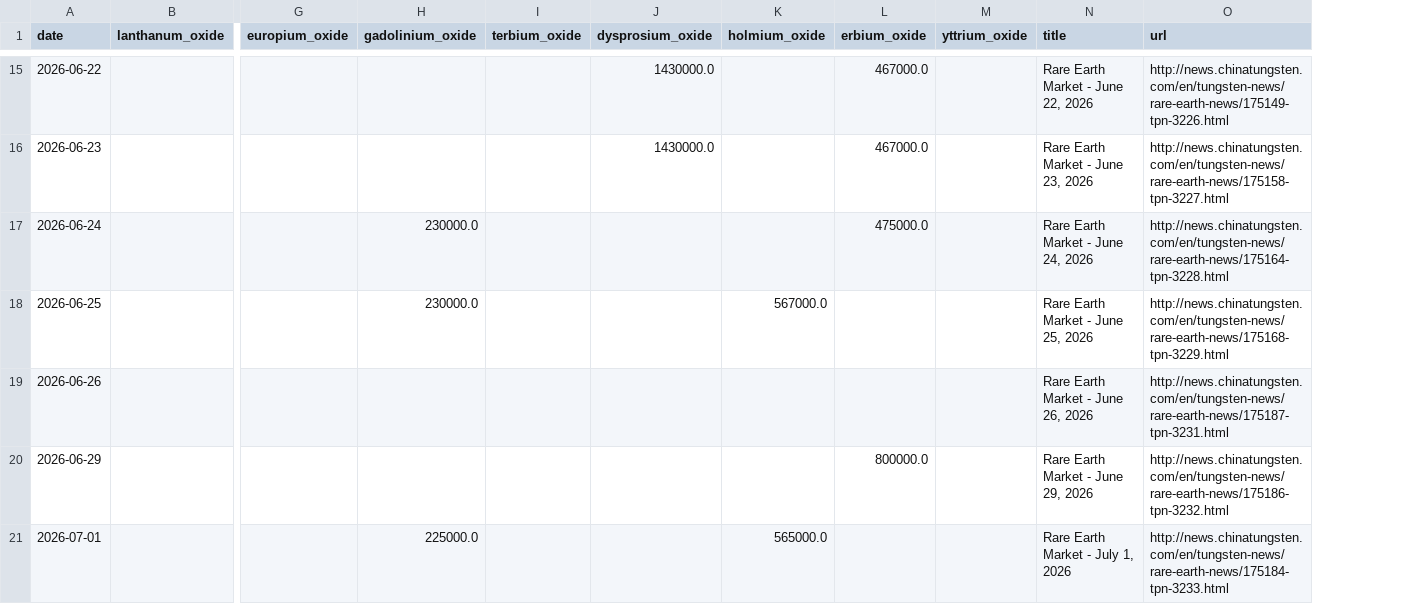
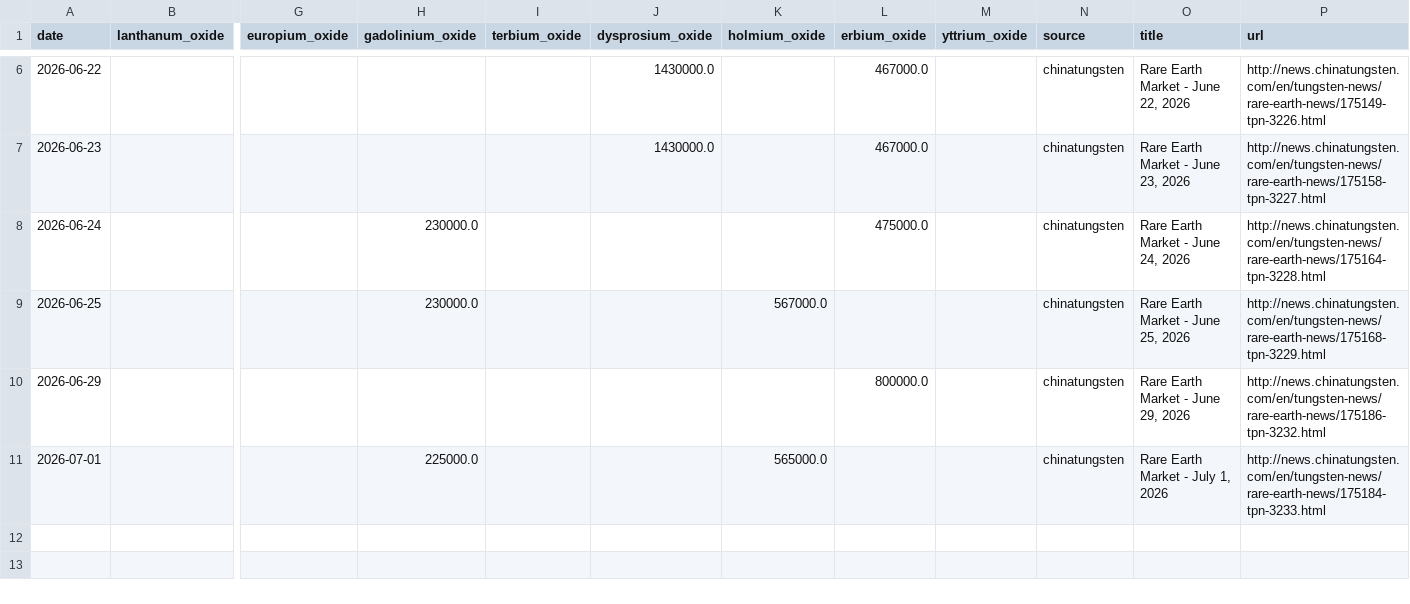
Before and after one commit to Henrywzh/alternative-data, a CSV file: data/processed/minerals_signal_data/rare_earth_price_daily/latest/rare_earth_price_daily.csv, drawn as a sheet; only a part is shown, gaps mark what is left out; removed rows and columns are numbered as before the commit, all else as after; rows hold the shown columns only; the diff covers the shown part only; the diff names each change by its address in the sheet, - before the commit and + after, or states it on an @@ line.

```diff
--- a/data/processed/minerals_signal_data/rare_earth_price_daily/latest/rare_earth_price_daily.csv
+++ b/data/processed/minerals_signal_data/rare_earth_price_daily/latest/rare_earth_price_daily.csv
+column N (source), rows 6-11: all chinatungsten
-row 19: 2026-06-26 |  |  |  |  |  |  |  |  | Rare Earth Market - June 26, 2026 | http://news.chinatungsten.com/en/tungsten-news/rare-earth-news/175187-tpn-3231.html
```
Also changed, not shown: 17 removed rows elsewhere in this file, data/raw/minerals_signal_data/rare_earth_chinatungsten.csv, 12 other files.
